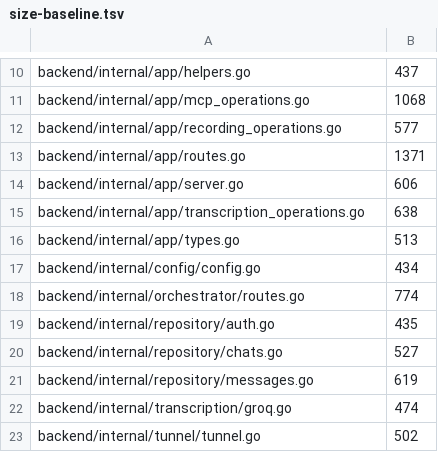
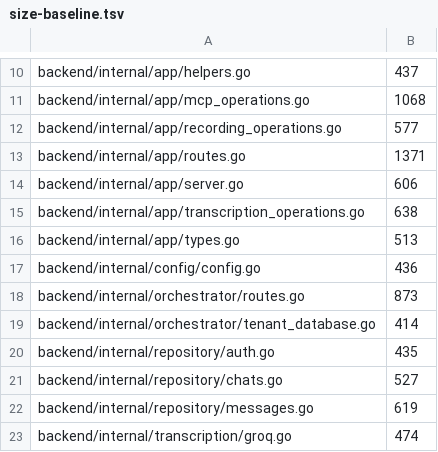
Before and after one commit to stovo-team/stovo, a TSV file: docs/engineering/size-baseline.tsv, drawn as a sheet; only a part is shown, gaps mark what is left out; the shorter side is filled out with more unchanged rows.

```diff
--- a/docs/engineering/size-baseline.tsv
+++ b/docs/engineering/size-baseline.tsv
@@ -16,4 +16,5 @@ backend/internal/app/transcription_operations.go	638
 backend/internal/app/types.go	513
-backend/internal/config/config.go	434
-backend/internal/orchestrator/routes.go	774
+backend/internal/config/config.go	436
+backend/internal/orchestrator/routes.go	873
+backend/internal/orchestrator/tenant_database.go	414
 backend/internal/repository/auth.go	435
```
Also changed, not shown: 20 other files.
